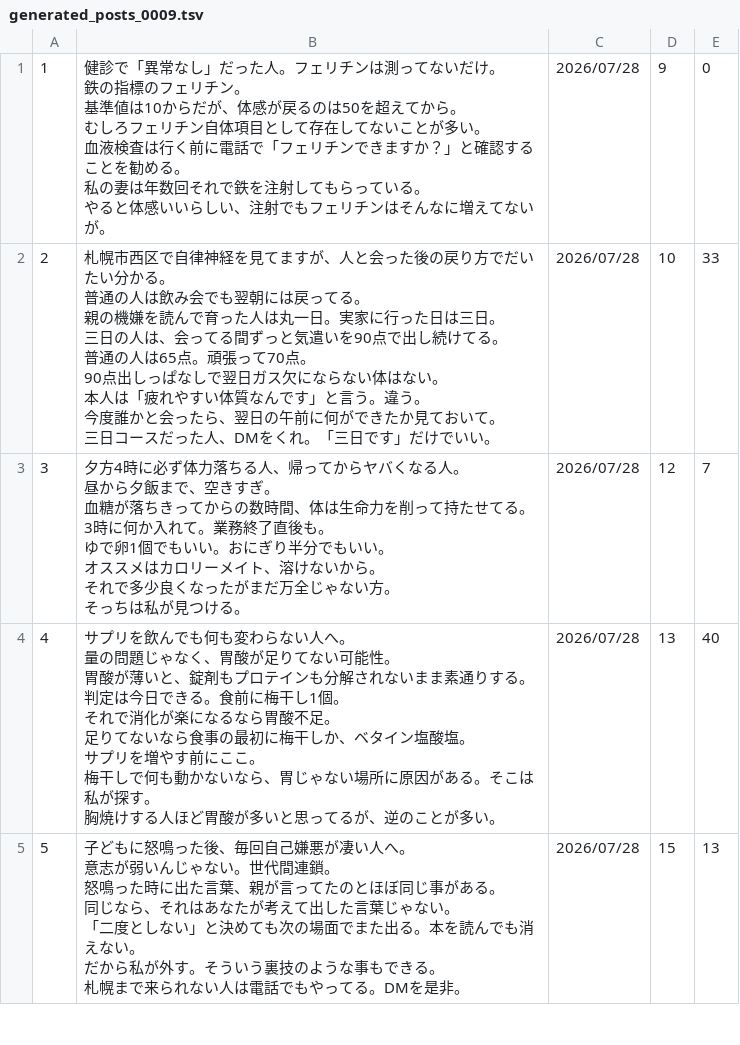
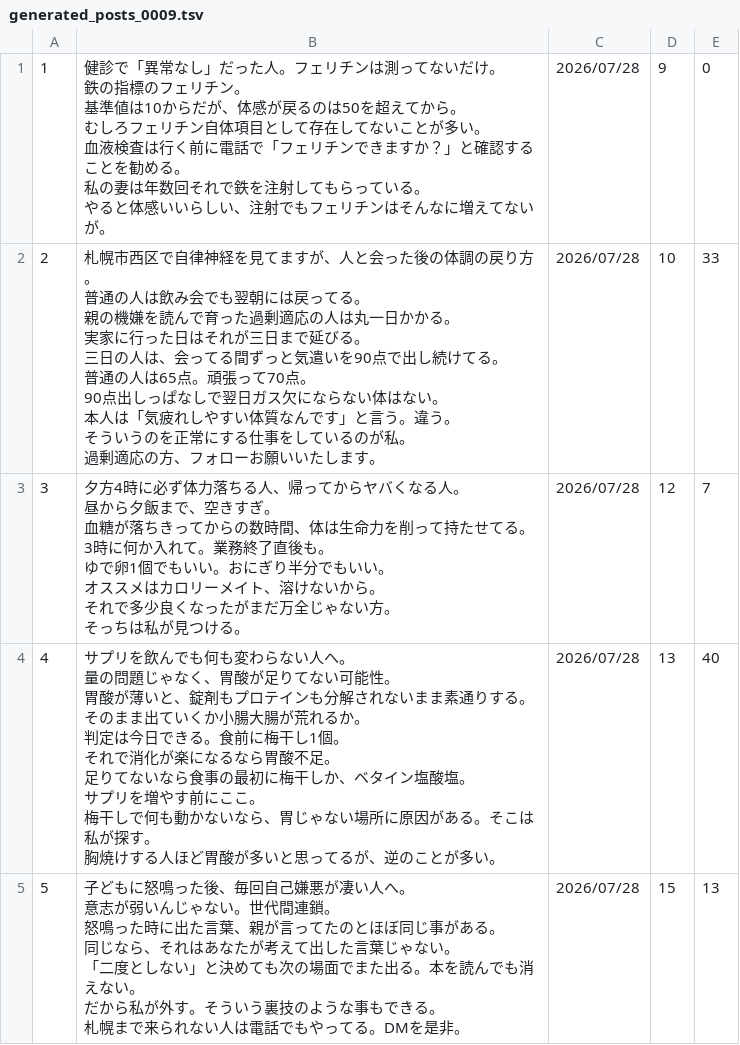
Before and after one commit to polo0782/polo0782, a TSV file: postgen/generated/generated_posts_0009.tsv, drawn as a sheet; only a part is shown; the diff covers the shown part only.

```diff
--- a/postgen/generated/generated_posts_0009.tsv
+++ b/postgen/generated/generated_posts_0009.tsv
@@ -10,15 +10,16 @@
 やると体感いいらしい、注射でもフェリチンはそんなに増えてないが。"	2026/07/28	9	0
-2	"札幌市西区で自律神経を見てますが、人と会った後の戻り方でだいたい分かる。
-
-普通の人は飲み会でも翌朝には戻ってる。
-親の機嫌を読んで育った人は丸一日。実家に行った日は三日。
-
-三日の人は、会ってる間ずっと気遣いを90点で出し続けてる。
-普通の人は65点。頑張って70点。
-90点出しっぱなしで翌日ガス欠にならない体はない。
-
-本人は「疲れやすい体質なんです」と言う。違う。
-
-今度誰かと会ったら、翌日の午前に何ができたか見ておいて。
-三日コースだった人、DMをくれ。「三日です」だけでいい。"	2026/07/28	10	33
+2	"札幌市西区で自律神経を見てますが、人と会った後の体調の戻り方。
+
+普通の人は飲み会でも翌朝には戻ってる。
+親の機嫌を読んで育った過剰適応の人は丸一日かかる。
+実家に行った日はそれが三日まで延びる。
+
+三日の人は、会ってる間ずっと気遣いを90点で出し続けてる。
+普通の人は65点。頑張って70点。
+90点出しっぱなしで翌日ガス欠にならない体はない。
+
+本人は「気疲れしやすい体質なんです」と言う。違う。
+
+そういうのを正常にする仕事をしているのが私。
+過剰適応の方、フォローお願いいたします。"	2026/07/28	10	33
 3	"夕方4時に必ず体力落ちる人、帰ってからヤバくなる人。
@@ -35,16 +36,17 @@
 そっちは私が見つける。"	2026/07/28	12	7
-4	"サプリを飲んでも何も変わらない人へ。
-
-量の問題じゃなく、胃酸が足りてない可能性。
-胃酸が薄いと、錠剤もプロテインも分解されないまま素通りする。
-
-判定は今日できる。食前に梅干し1個。
-それで消化が楽になるなら胃酸不足。
-
-足りてないなら食事の最初に梅干しか、ベタイン塩酸塩。
-サプリを増やす前にここ。
-
-梅干しで何も動かないなら、胃じゃない場所に原因がある。そこは私が探す。
-
-胸焼けする人ほど胃酸が多いと思ってるが、逆のことが多い。"	2026/07/28	13	40
+4	"サプリを飲んでも何も変わらない人へ。
+
+量の問題じゃなく、胃酸が足りてない可能性。
+胃酸が薄いと、錠剤もプロテインも分解されないまま素通りする。
+そのまま出ていくか小腸大腸が荒れるか。
+
+判定は今日できる。食前に梅干し1個。
+それで消化が楽になるなら胃酸不足。
+
+足りてないなら食事の最初に梅干しか、ベタイン塩酸塩。
+サプリを増やす前にここ。
+
+梅干しで何も動かないなら、胃じゃない場所に原因がある。そこは私が探す。
+
+胸焼けする人ほど胃酸が多いと思ってるが、逆のことが多い。"	2026/07/28	13	40
 5	"子どもに怒鳴った後、毎回自己嫌悪が凄い人へ。
```
Also changed, not shown: 3 edited cells elsewhere in this file, 3 other files.
